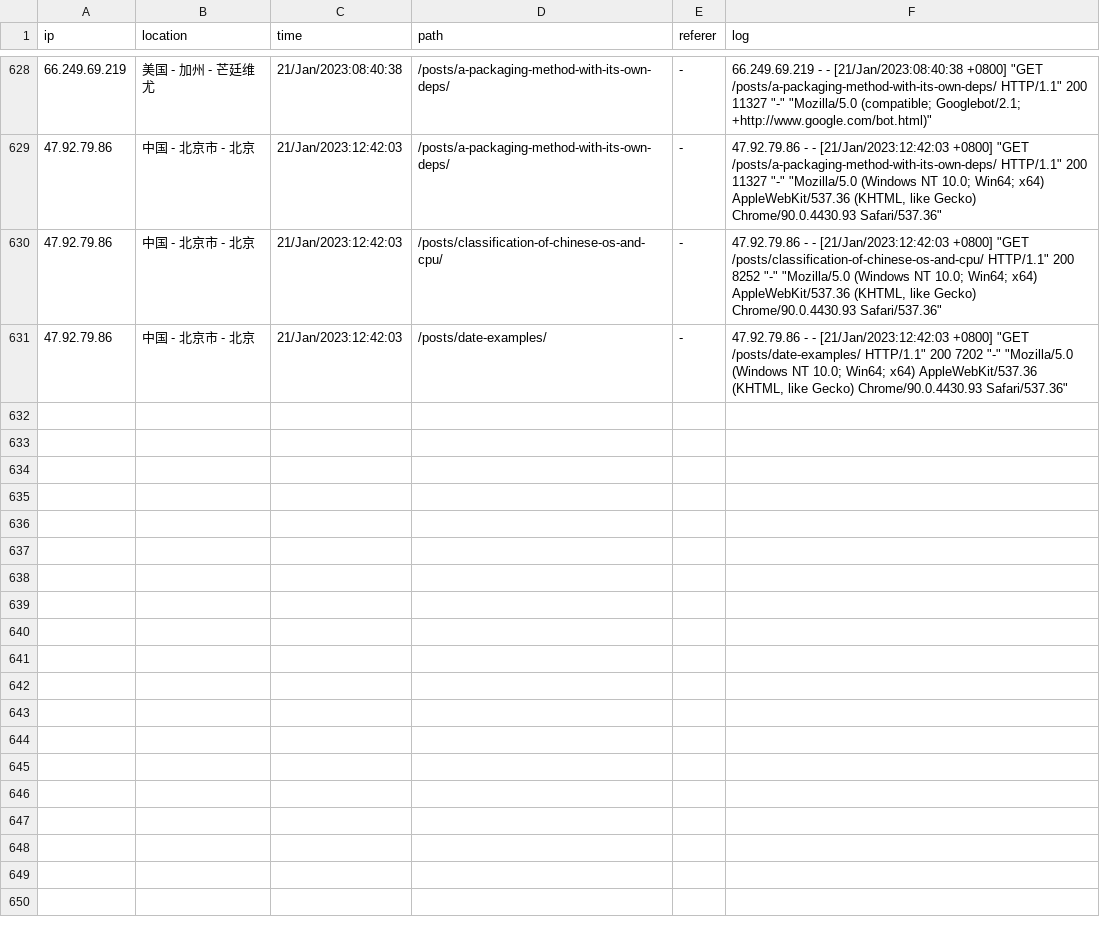
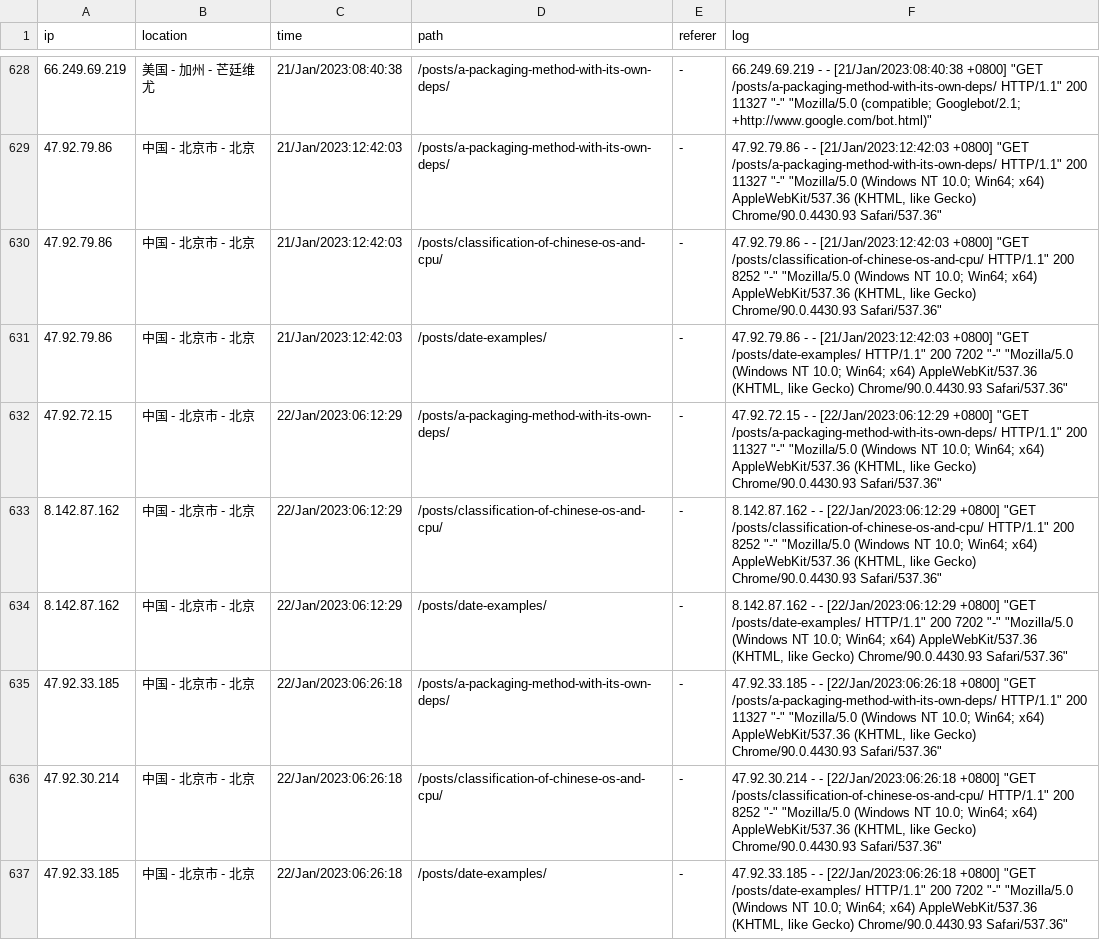
Before and after one commit to zhaowcheng/zhaowcheng.com, a CSV file: data/pageviews.csv, drawn as a sheet; only a part is shown, gaps mark what is left out; the diff covers the shown part only.

Commit message:
update 2023-01-22 pageviews

```diff
--- a/data/pageviews.csv
+++ b/data/pageviews.csv
@@ -1261 +1261,13 @@ ip,location,time,path,referer,log
 "
+47.92.72.15,中国 - 北京市 - 北京,22/Jan/2023:06:12:29,/posts/a-packaging-method-with-its-own-deps/,-,"47.92.72.15 - - [22/Jan/2023:06:12:29 +0800] ""GET /posts/a-packaging-method-with-its-own-deps/ HTTP/1.1"" 200 11327 ""-"" ""Mozilla/5.0 (Windows NT 10.0; Win64; x64) AppleWebKit/537.36 (KHTML, like Gecko) Chrome/90.0.4430.93 Safari/537.36""
+"
+8.142.87.162,中国 - 北京市 - 北京,22/Jan/2023:06:12:29,/posts/classification-of-chinese-os-and-cpu/,-,"8.142.87.162 - - [22/Jan/2023:06:12:29 +0800] ""GET /posts/classification-of-chinese-os-and-cpu/ HTTP/1.1"" 200 8252 ""-"" ""Mozilla/5.0 (Windows NT 10.0; Win64; x64) AppleWebKit/537.36 (KHTML, like Gecko) Chrome/90.0.4430.93 Safari/537.36""
+"
+8.142.87.162,中国 - 北京市 - 北京,22/Jan/2023:06:12:29,/posts/date-examples/,-,"8.142.87.162 - - [22/Jan/2023:06:12:29 +0800] ""GET /posts/date-examples/ HTTP/1.1"" 200 7202 ""-"" ""Mozilla/5.0 (Windows NT 10.0; Win64; x64) AppleWebKit/537.36 (KHTML, like Gecko) Chrome/90.0.4430.93 Safari/537.36""
+"
+47.92.33.185,中国 - 北京市 - 北京,22/Jan/2023:06:26:18,/posts/a-packaging-method-with-its-own-deps/,-,"47.92.33.185 - - [22/Jan/2023:06:26:18 +0800] ""GET /posts/a-packaging-method-with-its-own-deps/ HTTP/1.1"" 200 11327 ""-"" ""Mozilla/5.0 (Windows NT 10.0; Win64; x64) AppleWebKit/537.36 (KHTML, like Gecko) Chrome/90.0.4430.93 Safari/537.36""
+"
+47.92.30.214,中国 - 北京市 - 北京,22/Jan/2023:06:26:18,/posts/classification-of-chinese-os-and-cpu/,-,"47.92.30.214 - - [22/Jan/2023:06:26:18 +0800] ""GET /posts/classification-of-chinese-os-and-cpu/ HTTP/1.1"" 200 8252 ""-"" ""Mozilla/5.0 (Windows NT 10.0; Win64; x64) AppleWebKit/537.36 (KHTML, like Gecko) Chrome/90.0.4430.93 Safari/537.36""
+"
+47.92.33.185,中国 - 北京市 - 北京,22/Jan/2023:06:26:18,/posts/date-examples/,-,"47.92.33.185 - - [22/Jan/2023:06:26:18 +0800] ""GET /posts/date-examples/ HTTP/1.1"" 200 7202 ""-"" ""Mozilla/5.0 (Windows NT 10.0; Win64; x64) AppleWebKit/537.36 (KHTML, like Gecko) Chrome/90.0.4430.93 Safari/537.36""
+"
```
Also changed, not shown: 6 added rows elsewhere in this file, 1 other file.
